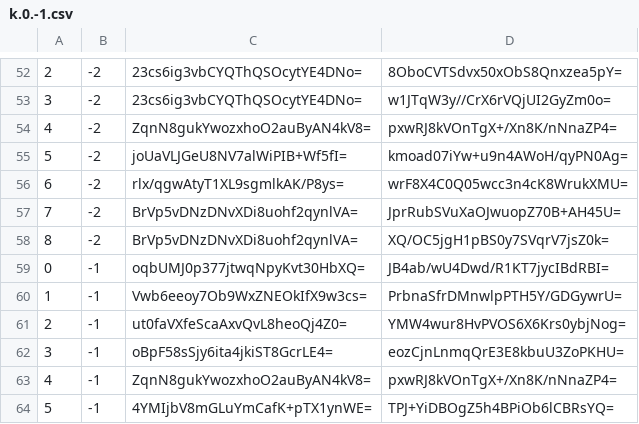
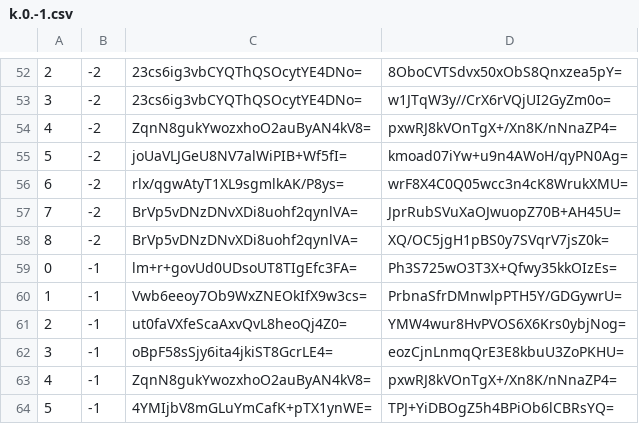
Before and after one commit to piperdeck/Fungi-Maps, a CSV file: Overworld/tiles/zoom.-1/metadata/k.0.-1.csv, drawn as a sheet; only a part is shown, gaps mark what is left out.

```diff
--- a/Overworld/tiles/zoom.-1/metadata/k.0.-1.csv
+++ b/Overworld/tiles/zoom.-1/metadata/k.0.-1.csv
@@ -58,3 +58,3 @@
 8,-2,BrVp5vDNzDNvXDi8uohf2qynlVA=,XQ/OC5jgH1pBS0y7SVqrV7jsZ0k=
-0,-1,oqbUMJ0p377jtwqNpyKvt30HbXQ=,JB4ab/wU4Dwd/R1KT7jycIBdRBI=
+0,-1,lm+r+govUd0UDsoUT8TIgEfc3FA=,Ph3S725wO3T3X+Qfwy35kkOIzEs=
 1,-1,Vwb6eeoy7Ob9WxZNEOkIfX9w3cs=,PrbnaSfrDMnwlpPTH5Y/GDGywrU=
```
Also changed, not shown: Overworld/tiles/zoom.-1/metadata/k.0.0.csv, Overworld/tiles/zoom.-2/metadata/k.0.-1.csv, 13 other files.
